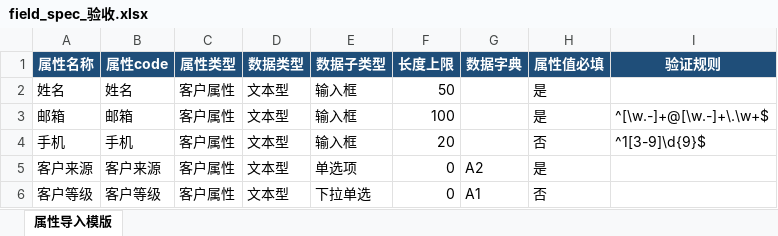
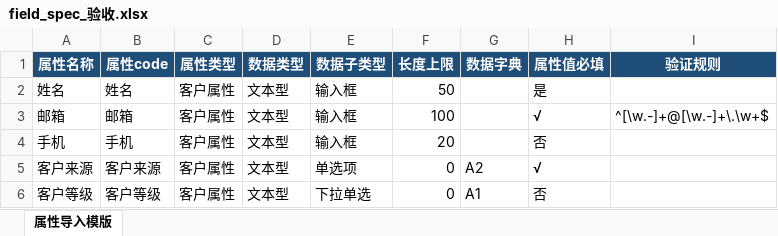
Before and after one commit to 3760/list-processor, an Excel workbook: mock_data/field_spec_验收.xlsx, sheet 属性导入模版, drawn as a sheet; values as stored, in another font and other column widths than the file's, no borders; the diff names each change by its address in the sheet, - before the commit and + after, or states it on an @@ line.

```diff
--- a/mock_data/field_spec_验收.xlsx (sheet 属性导入模版)
+++ b/mock_data/field_spec_验收.xlsx (sheet 属性导入模版)
-H3 (属性值必填): 是
+H3 (属性值必填): √
-I4 (验证规则): ^1[3-9]\d{9}$
+I4 (验证规则): (empty)
-H5 (属性值必填): 是
+H5 (属性值必填): √
```
Also changed, not shown: mock_data/一线名单_混合.xlsx, 13 other files.
